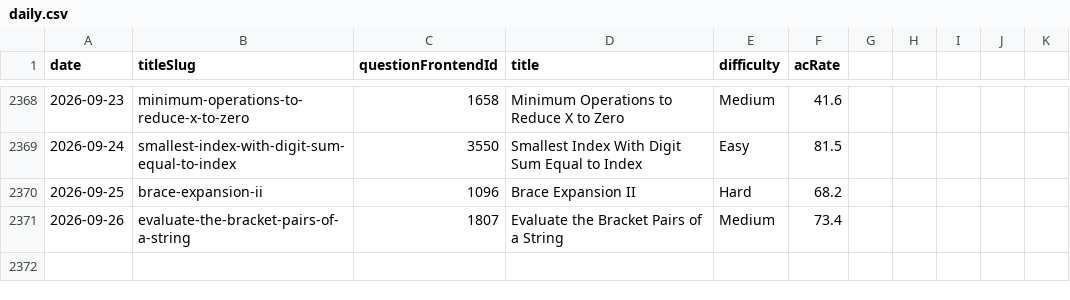
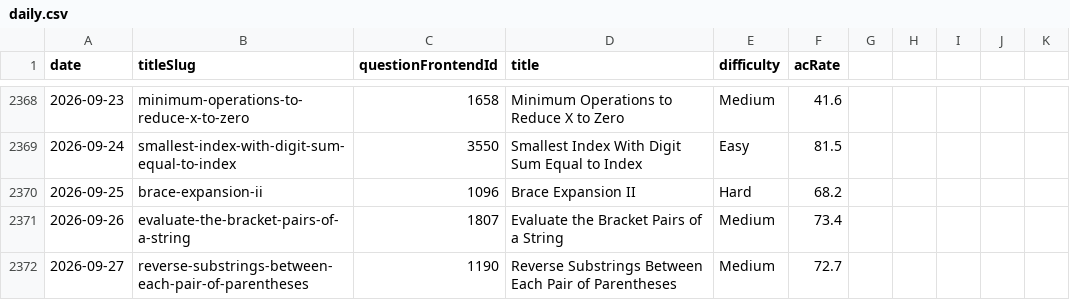
Before and after one commit to joric/leetcode, a CSV file: daily.csv, drawn as a sheet; only a part is shown, gaps mark what is left out.

```diff
--- a/daily.csv
+++ b/daily.csv
@@ -2371 +2371,2 @@ date,titleSlug,questionFrontendId,title,difficulty,acRate
 2026-09-26,evaluate-the-bracket-pairs-of-a-string,1807,Evaluate the Bracket Pairs of a String,Medium,73.4
+2026-09-27,reverse-substrings-between-each-pair-of-parentheses,1190,Reverse Substrings Between Each Pair of Parentheses,Medium,72.7
```
